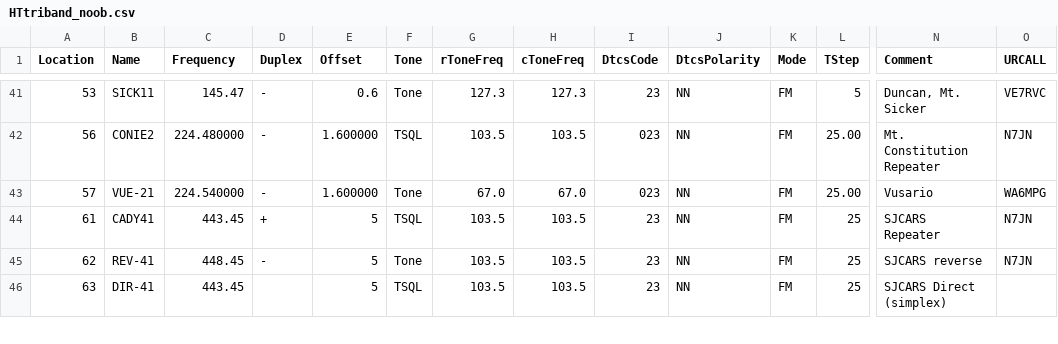
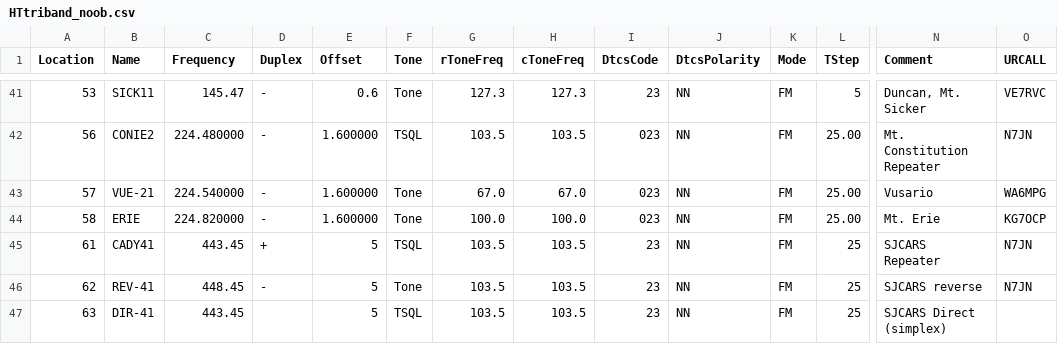
Before and after one commit to bhhoyer/SJACSflist, a CSV file: reffiles/HTtriband_noob.csv, drawn as a sheet; only a part is shown, gaps mark what is left out; rows hold the shown columns only; the diff names each change by its address in the sheet, - before the commit and + after, or states it on an @@ line.

```diff
--- a/reffiles/HTtriband_noob.csv
+++ b/reffiles/HTtriband_noob.csv
+row 44: 58 | ERIE | 224.820000 | - | 1.600000 | Tone | 100.0 | 100.0 | 023 | NN | FM | 25.00 | Mt. Erie | KG7OCP
```
Also changed, not shown: master.csv, reffiles/Alinco_DR235.csv.
